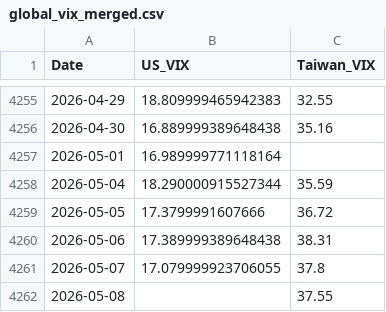
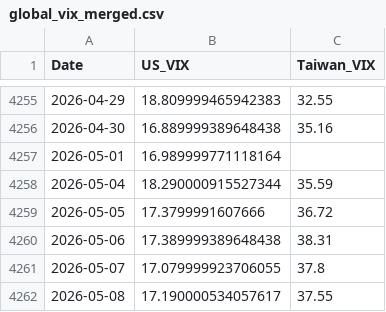
Before and after one commit to wenchiehlee-money/VIX, a CSV file: global_vix_merged.csv, drawn as a sheet; only a part is shown, gaps mark what is left out.

```diff
--- a/global_vix_merged.csv
+++ b/global_vix_merged.csv
@@ -4261,2 +4261,2 @@ Date,US_VIX,Taiwan_VIX
 2026-05-07,17.079999923706055,37.8
-2026-05-08,,37.55
+2026-05-08,17.190000534057617,37.55
```
Also changed, not shown: 3 other files.
